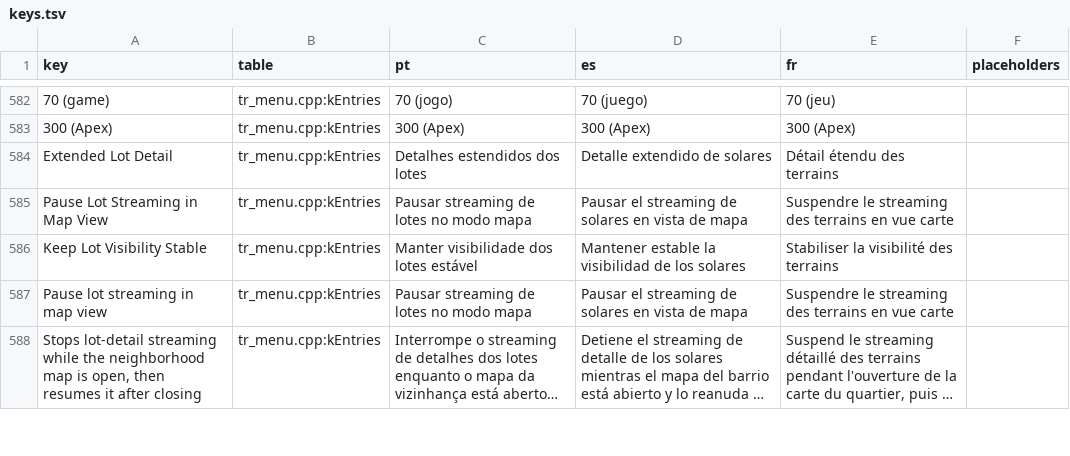
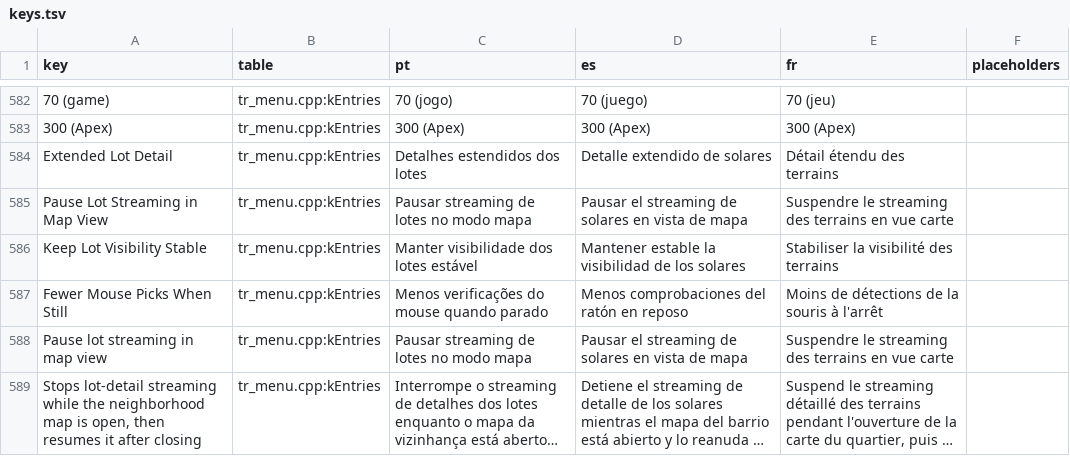
Before and after one commit to loinyx/Sims3-ApexRadiance, a TSV file: i18n/keys.tsv, drawn as a sheet; only a part is shown, gaps mark what is left out; long unchanged cells end in …; the diff covers the shown part only; the diff names each change by its address in the sheet, - before the commit and + after, or states it on an @@ line.

Commit message:
performance: skip the mouse re-pick while nothing changed
The pick update (0x006DFEC0) re-picks at the last cursor position every
other frame even with a still camera and mouse: the camera byte +0x6FD it
tests is written each frame from 0x00972510, which always returns 1. Under
the RTX Remix bridge each read-back costs about 2 ms of the render thread.

New Experimental switch PickSkipWhenStill (off by default), in the
existing pick hook, before a new pick would be rendered: a button, wheel
or key event, or a viewport or pick-mode change picks at once; a camera
change picks at most every 4th update; a mouse-move request with the
camera unchanged picks as the game does; a re-pick with nothing changed
waits until the last pick is 250 ms old. A pending read-back is never
skipped. Clicks read the stored result, as in the game.

Overlay counts button, wheel and key events (InputEvents). The frame
timeline gets pick_runs, pick_skip_still, pick_skip_moving,
pick_readbacks and pick_readback_ms; developer builds log the counts every
10 s while the switch is on. Menu row, translations, docs and an in-game
runner job are included.

Assisted with AI

```diff
--- a/i18n/keys.tsv
+++ b/i18n/keys.tsv
+row 587: Fewer Mouse Picks When Still | tr_menu.cpp:kEntries | Menos verificações do mouse quando parado | Menos comprobaciones del ratón en reposo | Moins de détections de la souris à l'arrêt
```
Also changed, not shown: 3 added rows elsewhere in this file, 31 other files.
